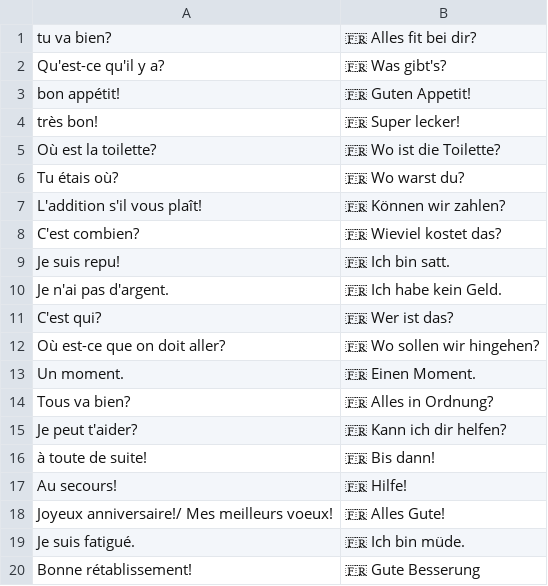
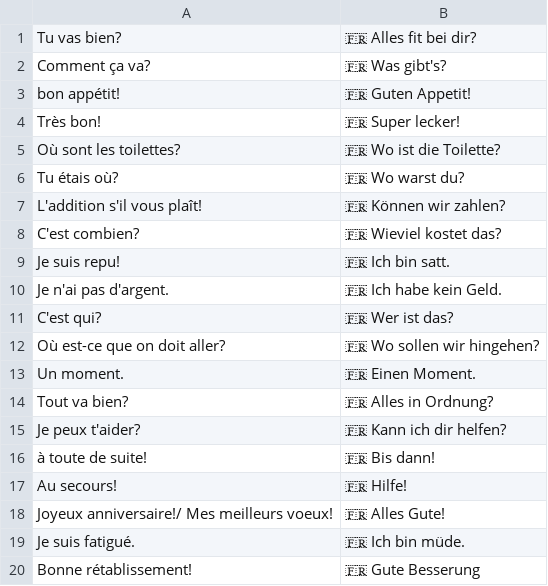
Before and after one commit to jorinvo/slangbrain.com, a CSV file: static/collections/de/Francais.csv, drawn as a sheet.

```diff
--- a/static/collections/de/Francais.csv
+++ b/static/collections/de/Francais.csv
@@ -1,6 +1,6 @@
-"tu va bien?","🇫🇷 Alles fit bei dir?","","",""
-"Qu'est-ce qu'il y a?","🇫🇷 Was gibt's?","","",""
+"Tu vas bien?","🇫🇷 Alles fit bei dir?","","",""
+"Comment ça va?","🇫🇷 Was gibt's?","","",""
 "bon appétit!","🇫🇷 Guten Appetit!","","",""
-"très bon!","🇫🇷 Super lecker!","","",""
-"Où est la toilette?","🇫🇷 Wo ist die Toilette?","","",""
+"Très bon!","🇫🇷 Super lecker!","","",""
+"Où sont les toilettes?","🇫🇷 Wo ist die Toilette?","","",""
 "Tu étais où?","🇫🇷 Wo warst du?","","",""
@@ -13,4 +13,4 @@
 "Un moment.","🇫🇷 Einen Moment.","","",""
-"Tous va bien?","🇫🇷 Alles in Ordnung?","","",""
-"Je peut t'aider?","🇫🇷 Kann ich dir helfen?","","",""
+"Tout va bien?","🇫🇷 Alles in Ordnung?","","",""
+"Je peux t'aider?","🇫🇷 Kann ich dir helfen?","","",""
 "à toute de suite!","🇫🇷 Bis dann!","","",""
```
Also changed, not shown: static/collections/en/Francais.csv.
